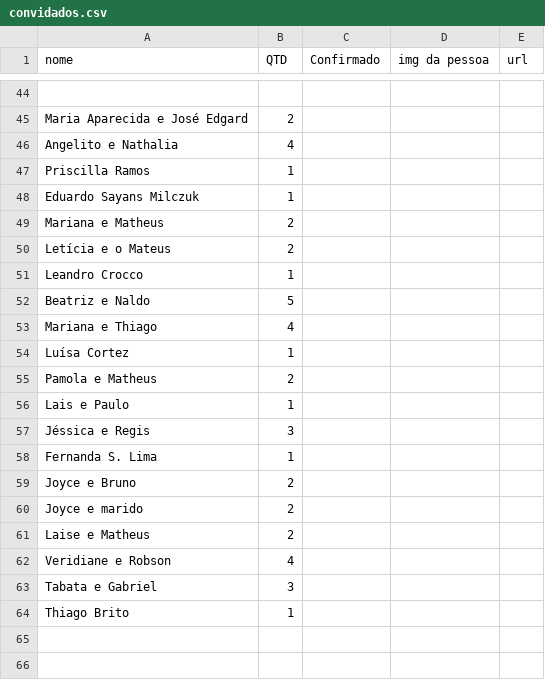
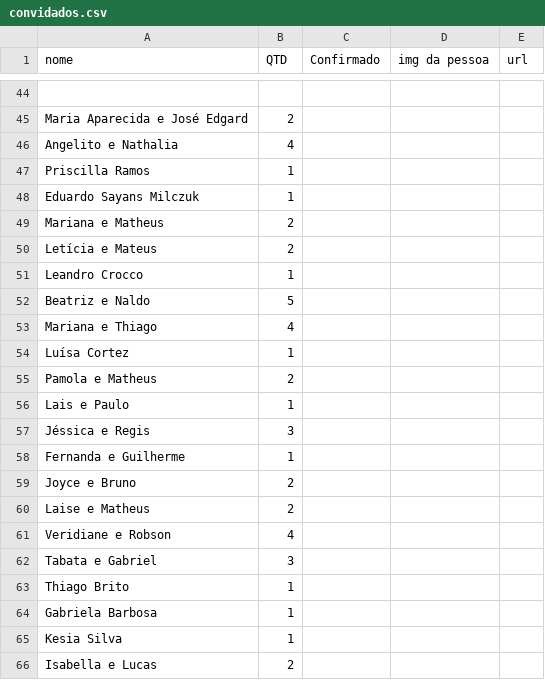
Before and after one commit to alvaroseparovich/wedding, a CSV file: convidados.csv, drawn as a sheet; only a part is shown, gaps mark what is left out.

Commit message:
Update convidados.csv gaby

```diff
--- a/convidados.csv
+++ b/convidados.csv
@@ -49,3 +49,3 @@ Eduardo Sayans Milczuk, 1
 Mariana e Matheus, 2
-Letícia e o Mateus,2,
+Letícia e Mateus,2,
 Leandro Crocco, 1
@@ -57,5 +57,4 @@ Lais e Paulo, 1
 Jéssica e Regis, 3
-Fernanda S. Lima, 1,
+Fernanda e Guilherme, 1
 Joyce e Bruno, 2
-Joyce e marido,2,
 Laise e Matheus, 2
@@ -64 +63,4 @@ Tabata e Gabriel, 3
 Thiago Brito, 1
+Gabriela Barbosa, 1
+Kesia Silva, 1
+Isabella e Lucas, 2
```
